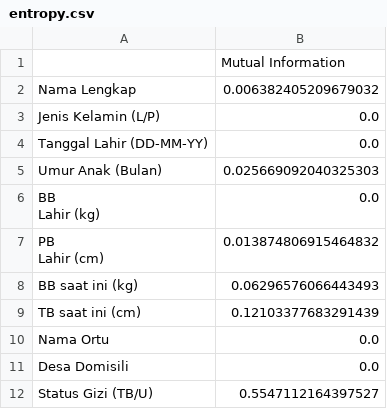
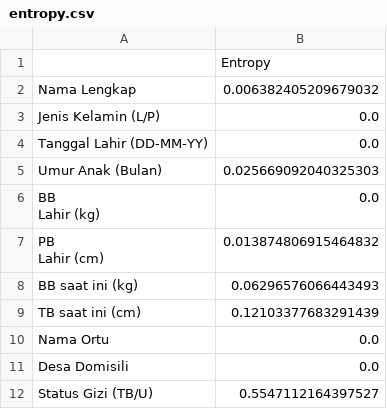
Before and after one commit to HanifSantoso05/dataset_matkul, a CSV file: entropy.csv, drawn as a sheet.

Commit message:
Update entropy.csv

```diff
--- a/entropy.csv
+++ b/entropy.csv
@@ -1,2 +1,2 @@
-,Mutual Information
+,Entropy
 Nama Lengkap,0.006382405209679032
```
